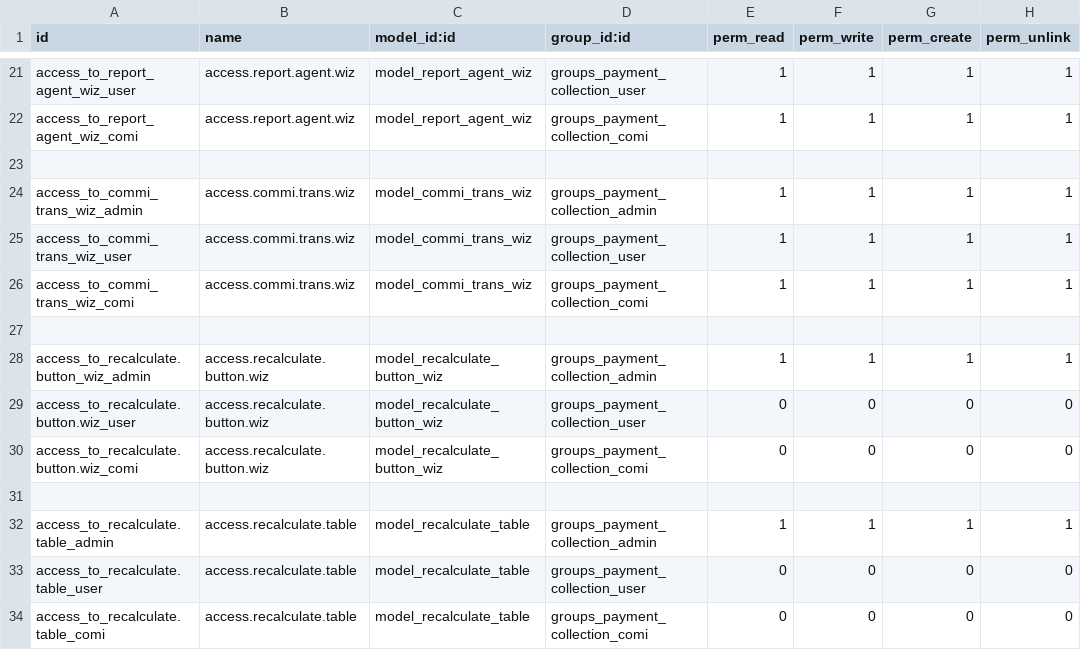
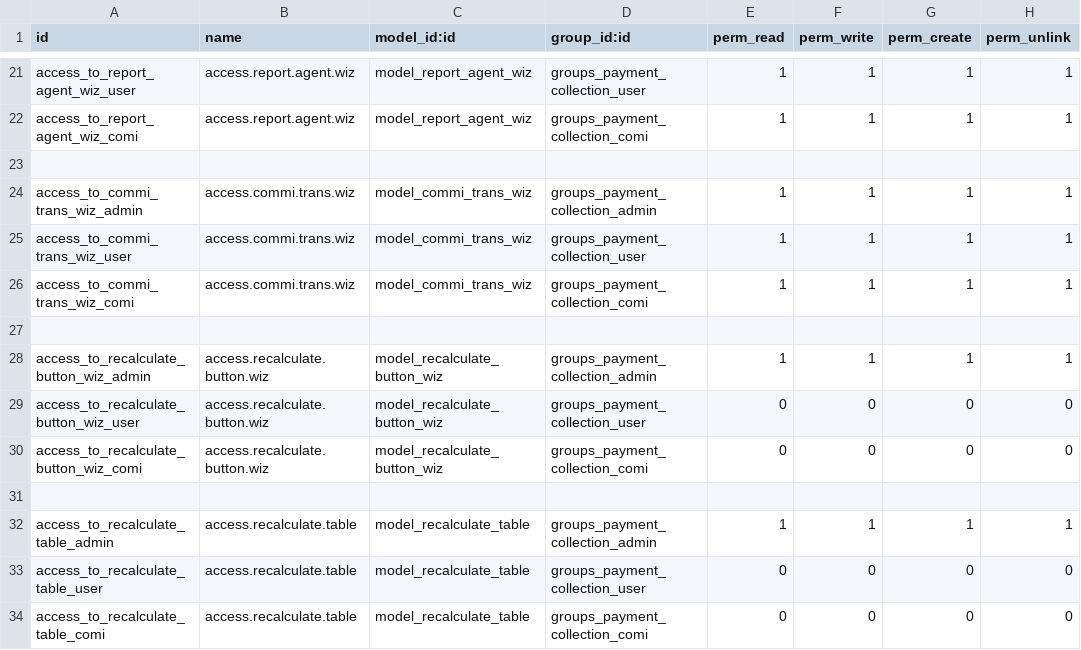
Before and after one commit to devman-dev/devman-addons, a CSV file: payment_collection/security/ir.model.access.csv, drawn as a sheet; only a part is shown, gaps mark what is left out.

```diff
--- a/payment_collection/security/ir.model.access.csv
+++ b/payment_collection/security/ir.model.access.csv
@@ -27,8 +27,8 @@ access_to_commi_trans_wiz_comi,access.commi.trans.wiz,model_commi_trans_wiz,grou
 
-access_to_recalculate.button_wiz_admin,access.recalculate.button.wiz,model_recalculate_button_wiz,groups_payment_collection_admin,1,1,1,1
-access_to_recalculate.button.wiz_user,access.recalculate.button.wiz,model_recalculate_button_wiz,groups_payment_collection_user,0,0,0,0
-access_to_recalculate.button.wiz_comi,access.recalculate.button.wiz,model_recalculate_button_wiz,groups_payment_collection_comi,0,0,0,0
+access_to_recalculate_button_wiz_admin,access.recalculate.button.wiz,model_recalculate_button_wiz,groups_payment_collection_admin,1,1,1,1
+access_to_recalculate_button_wiz_user,access.recalculate.button.wiz,model_recalculate_button_wiz,groups_payment_collection_user,0,0,0,0
+access_to_recalculate_button_wiz_comi,access.recalculate.button.wiz,model_recalculate_button_wiz,groups_payment_collection_comi,0,0,0,0
 
-access_to_recalculate.table_admin,access.recalculate.table,model_recalculate_table,groups_payment_collection_admin,1,1,1,1
-access_to_recalculate.table_user,access.recalculate.table,model_recalculate_table,groups_payment_collection_user,0,0,0,0
-access_to_recalculate.table_comi,access.recalculate.table,model_recalculate_table,groups_payment_collection_comi,0,0,0,0
+access_to_recalculate_table_admin,access.recalculate.table,model_recalculate_table,groups_payment_collection_admin,1,1,1,1
+access_to_recalculate_table_user,access.recalculate.table,model_recalculate_table,groups_payment_collection_user,0,0,0,0
+access_to_recalculate_table_comi,access.recalculate.table,model_recalculate_table,groups_payment_collection_comi,0,0,0,0
```
Also changed, not shown: 1 other file.
